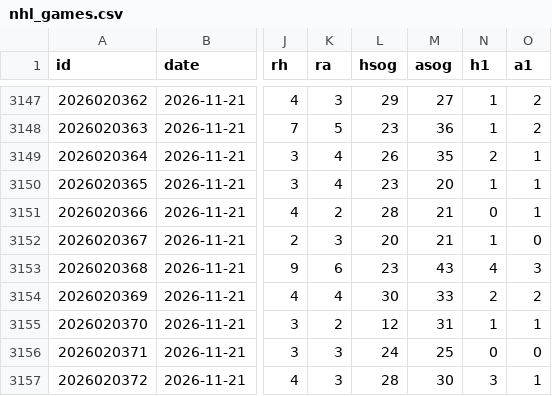
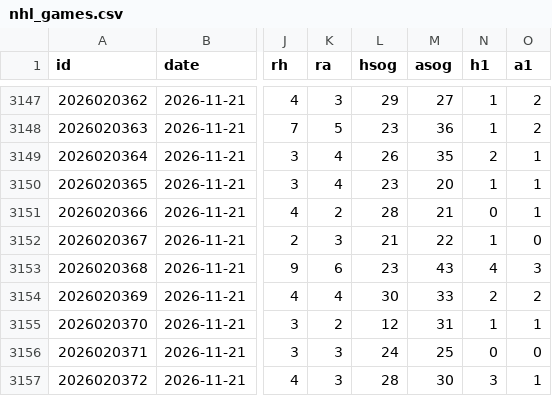
Before and after one commit to karlgabrielamani/pronostat, a CSV file: data/nhl_games.csv, drawn as a sheet; only a part is shown, gaps mark what is left out; the diff names each change by its address in the sheet, - before the commit and + after, or states it on an @@ line.

```diff
--- a/data/nhl_games.csv
+++ b/data/nhl_games.csv
-L3152 (hsog): 20
+L3152 (hsog): 21
-M3152 (asog): 21
+M3152 (asog): 22
```
Also changed, not shown: data/cups_history.csv, data/predictions_log.csv, 27 other files.
